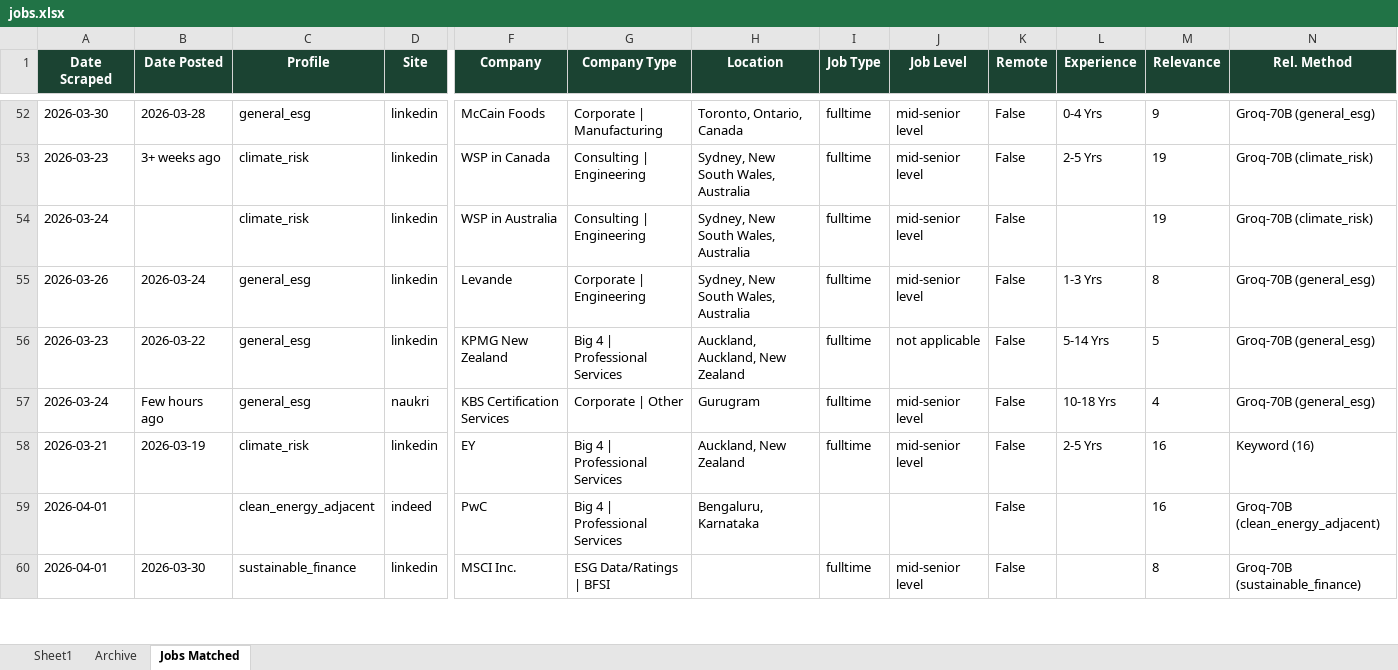
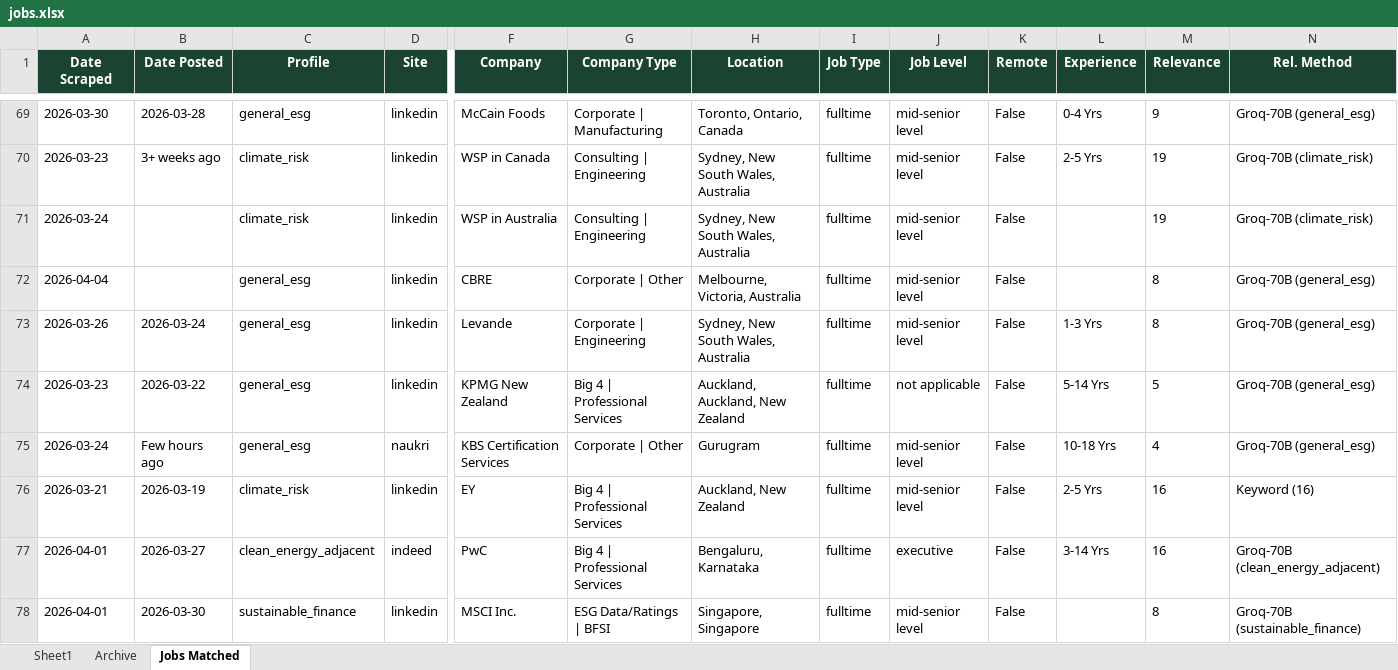
Before and after one commit to questofprajjwal/VM0042-Learning-Module, an Excel workbook: src/jobs/jobs.xlsx, sheet Jobs Matched, drawn as a sheet; only a part is shown, gaps mark what is left out; values as stored, in another font and other column widths than the file's, no borders; addresses are those after the commit; rows hold the shown columns only; the diff covers the shown part only; the diff names each change by its address in the sheet, - before the commit and + after, or states it on an @@ line.

```diff
--- a/src/jobs/jobs.xlsx (sheet Jobs Matched)
+++ b/src/jobs/jobs.xlsx (sheet Jobs Matched)
+row 72: 2026-04-04 |  | general_esg | linkedin | CBRE | Corporate | Other | Melbourne, Victoria, Australia | fulltime | mid-senior level | False |  | 8 | Groq-70B (general_esg)
-B77 (Date Posted): (empty)
+B77 (Date Posted): 2026-03-27
-I77 (Job Type): (empty)
+I77 (Job Type): fulltime
-J77 (Job Level): (empty)
+J77 (Job Level): executive
-L77 (Experience): (empty)
+L77 (Experience): 3-14 Yrs
-H78 (Location): (empty)
+H78 (Location): Singapore, Singapore
```
Also changed, not shown: 83 added rows, 1 removed row and 69 edited cells elsewhere in this sheet, sheet Sheet1.
